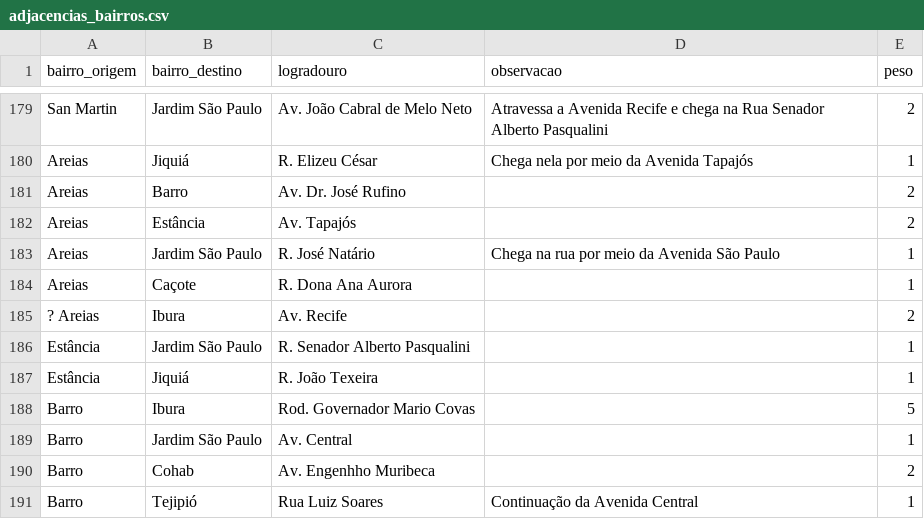
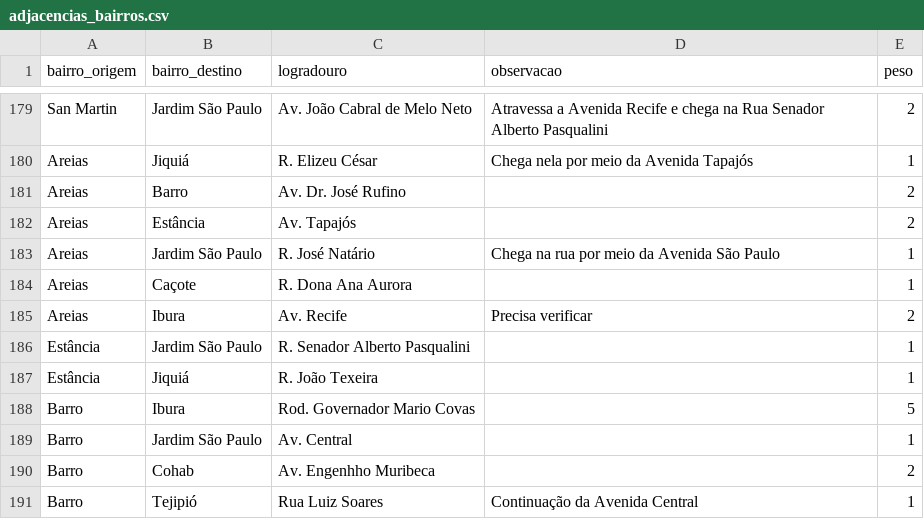
Before and after one commit to Taverna-Hub/projeto-grafos, a CSV file: data/adjacencias_bairros.csv, drawn as a sheet; only a part is shown, gaps mark what is left out; the diff covers the shown part only.

```diff
--- a/data/adjacencias_bairros.csv
+++ b/data/adjacencias_bairros.csv
@@ -184,3 +184,3 @@ Areias,Jardim São Paulo,R. José Natário,Chega na rua por meio da Avenida São
 Areias,Caçote,R. Dona Ana Aurora,,1
-? Areias,Ibura,Av. Recife,,2
+Areias,Ibura,Av. Recife,Precisa verificar,2
 Estância,Jardim São Paulo,R. Senador Alberto Pasqualini,,1
```
Also changed, not shown: 34 edited cells elsewhere in this file.
